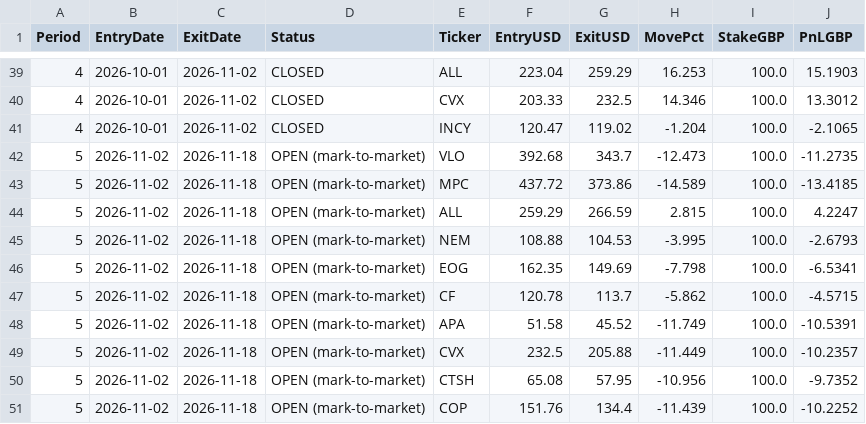
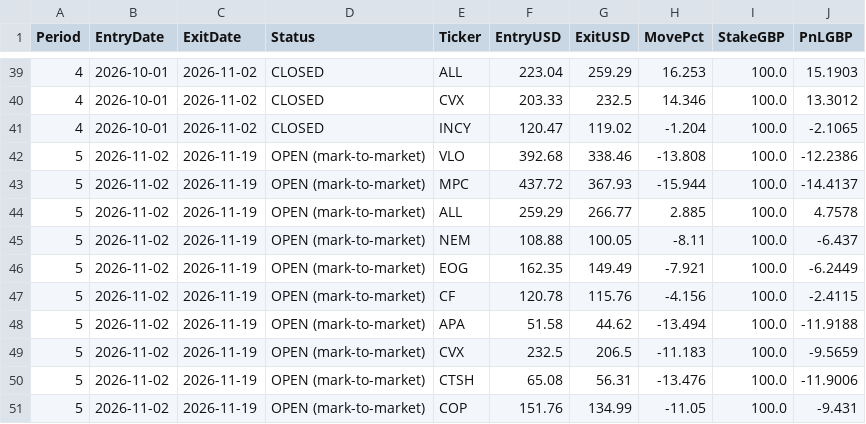
Before and after one commit to MrinalBhargava/sp500-dashboard, a CSV file: monthly_positions.csv, drawn as a sheet; only a part is shown, gaps mark what is left out.

```diff
--- a/monthly_positions.csv
+++ b/monthly_positions.csv
@@ -41,11 +41,11 @@ Period,EntryDate,ExitDate,Status,Ticker,EntryUSD,ExitUSD,MovePct,StakeGBP,PnLGBP
 4,2026-10-01,2026-11-02,CLOSED,INCY,120.47,119.02,-1.204,100.0,-2.1065
-5,2026-11-02,2026-11-18,OPEN (mark-to-market),VLO,392.68,343.7,-12.473,100.0,-11.2735
-5,2026-11-02,2026-11-18,OPEN (mark-to-market),MPC,437.72,373.86,-14.589,100.0,-13.4185
-5,2026-11-02,2026-11-18,OPEN (mark-to-market),ALL,259.29,266.59,2.815,100.0,4.2247
-5,2026-11-02,2026-11-18,OPEN (mark-to-market),NEM,108.88,104.53,-3.995,100.0,-2.6793
-5,2026-11-02,2026-11-18,OPEN (mark-to-market),EOG,162.35,149.69,-7.798,100.0,-6.5341
-5,2026-11-02,2026-11-18,OPEN (mark-to-market),CF,120.78,113.7,-5.862,100.0,-4.5715
-5,2026-11-02,2026-11-18,OPEN (mark-to-market),APA,51.58,45.52,-11.749,100.0,-10.5391
-5,2026-11-02,2026-11-18,OPEN (mark-to-market),CVX,232.5,205.88,-11.449,100.0,-10.2357
-5,2026-11-02,2026-11-18,OPEN (mark-to-market),CTSH,65.08,57.95,-10.956,100.0,-9.7352
-5,2026-11-02,2026-11-18,OPEN (mark-to-market),COP,151.76,134.4,-11.439,100.0,-10.2252
+5,2026-11-02,2026-11-19,OPEN (mark-to-market),VLO,392.68,338.46,-13.808,100.0,-12.2386
+5,2026-11-02,2026-11-19,OPEN (mark-to-market),MPC,437.72,367.93,-15.944,100.0,-14.4137
+5,2026-11-02,2026-11-19,OPEN (mark-to-market),ALL,259.29,266.77,2.885,100.0,4.7578
+5,2026-11-02,2026-11-19,OPEN (mark-to-market),NEM,108.88,100.05,-8.11,100.0,-6.437
+5,2026-11-02,2026-11-19,OPEN (mark-to-market),EOG,162.35,149.49,-7.921,100.0,-6.2449
+5,2026-11-02,2026-11-19,OPEN (mark-to-market),CF,120.78,115.76,-4.156,100.0,-2.4115
+5,2026-11-02,2026-11-19,OPEN (mark-to-market),APA,51.58,44.62,-13.494,100.0,-11.9188
+5,2026-11-02,2026-11-19,OPEN (mark-to-market),CVX,232.5,206.5,-11.183,100.0,-9.5659
+5,2026-11-02,2026-11-19,OPEN (mark-to-market),CTSH,65.08,56.31,-13.476,100.0,-11.9006
+5,2026-11-02,2026-11-19,OPEN (mark-to-market),COP,151.76,134.99,-11.05,100.0,-9.431
```
Also changed, not shown: monthly_pnl.csv.
